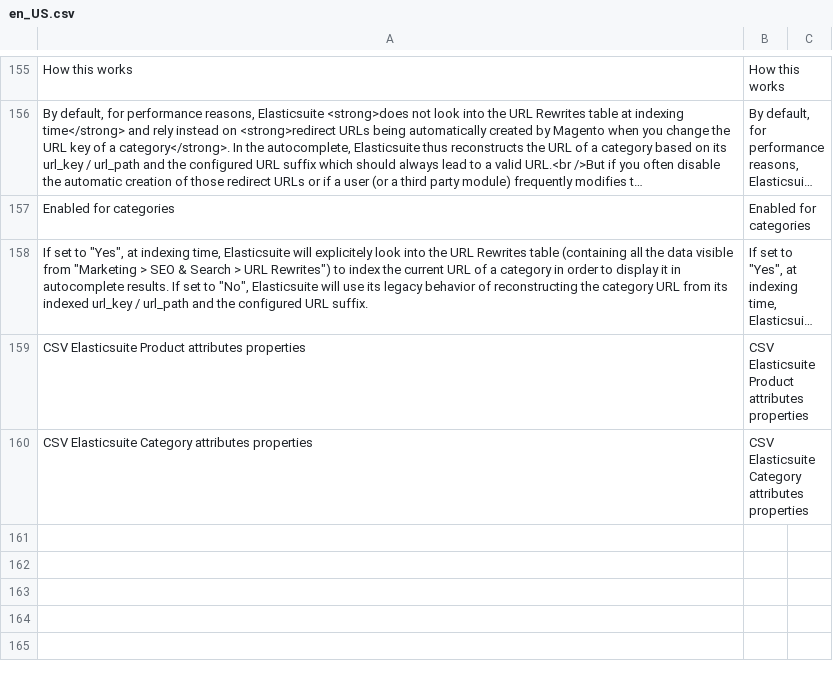
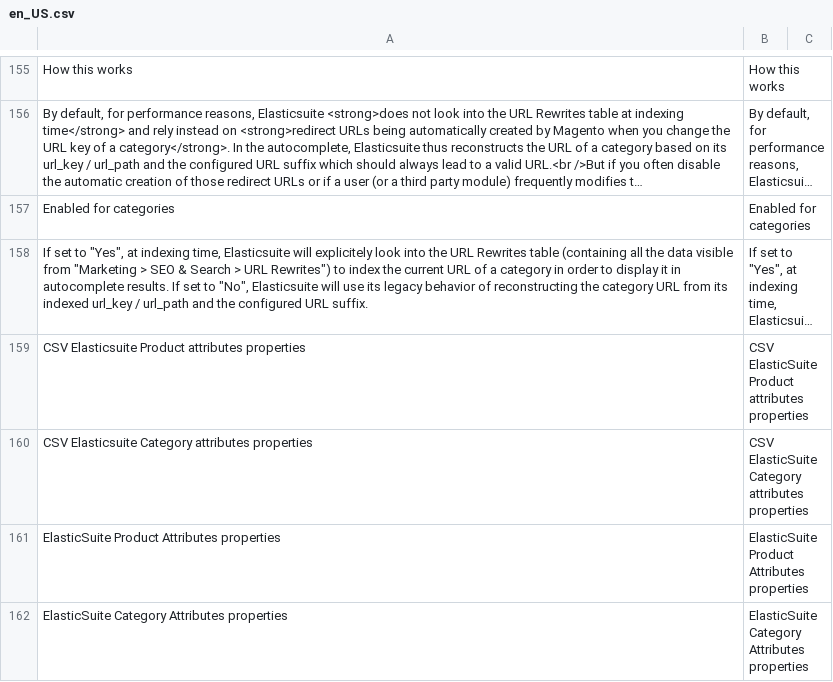
Before and after one commit to Smile-SA/elasticsuite, a CSV file: src/module-elasticsuite-catalog/i18n/en_US.csv, drawn as a sheet; only a part is shown, gaps mark what is left out; long unchanged cells end in …; the diff names each change by its address in the sheet, - before the commit and + after, or states it on an @@ line.

```diff
--- a/src/module-elasticsuite-catalog/i18n/en_US.csv
+++ b/src/module-elasticsuite-catalog/i18n/en_US.csv
-B159: CSV Elasticsuite Product attributes…
+B159: CSV ElasticSuite Product attributes…
-B160: CSV Elasticsuite Category attributes…
+B160: CSV ElasticSuite Category attributes…
+row 161: ElasticSuite Product Attributes properties | ElasticSuite Product Attributes properties
+row 162: ElasticSuite Category Attributes properties | ElasticSuite Category Attributes properties
```
Also changed, not shown: src/module-elasticsuite-catalog/i18n/de_DE.csv, src/module-elasticsuite-catalog/i18n/fr_FR.csv, 3 other files.
